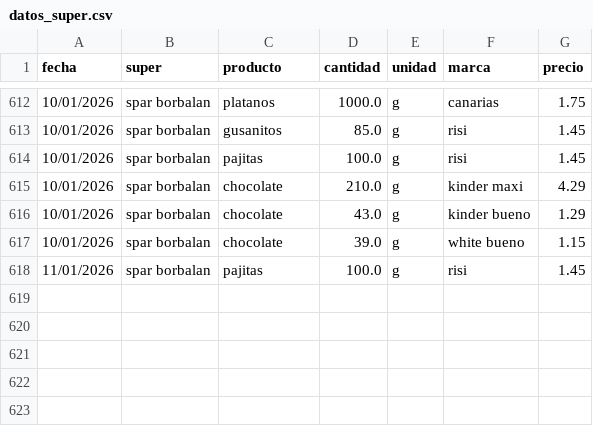
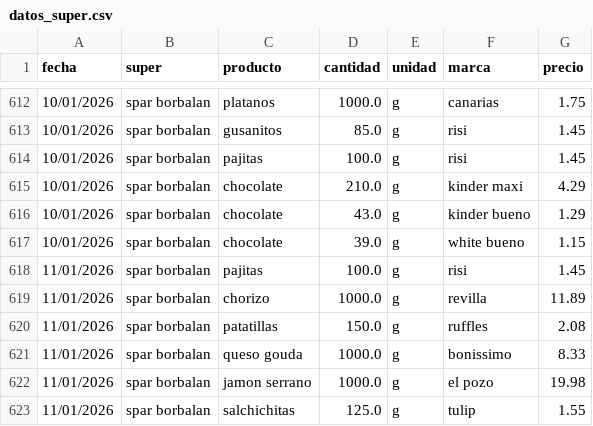
Before and after one commit to SarelaFolgar/control_super, a CSV file: datos_super.csv, drawn as a sheet; only a part is shown, gaps mark what is left out; the diff names each change by its address in the sheet, - before the commit and + after, or states it on an @@ line.

Commit message:
📥 Agregar 5 productos via API

```diff
--- a/datos_super.csv
+++ b/datos_super.csv
+row 619: 11/01/2026 | spar borbalan | chorizo | 1000.0 | g | revilla | 11.89
+row 620: 11/01/2026 | spar borbalan | patatillas | 150.0 | g | ruffles | 2.08
+row 621: 11/01/2026 | spar borbalan | queso gouda | 1000.0 | g | bonissimo | 8.33
+row 622: 11/01/2026 | spar borbalan | jamon serrano | 1000.0 | g | el pozo | 19.98
+row 623: 11/01/2026 | spar borbalan | salchichitas | 125.0 | g | tulip | 1.55
```
